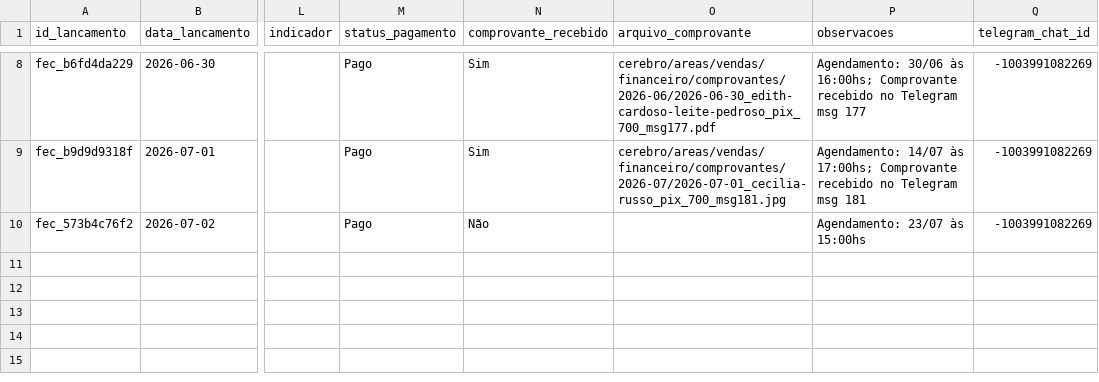
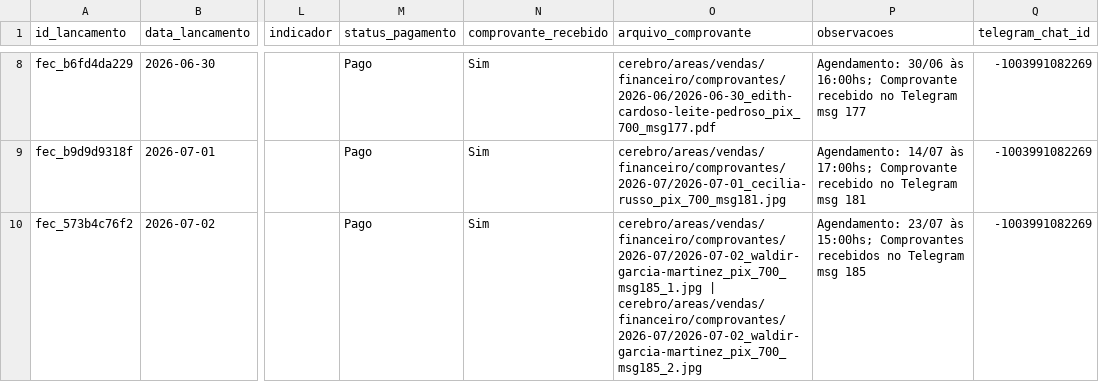
Before and after one commit to reginaldokawamoto-commits/imersao-openclaw-negocios, a CSV file: cerebro/areas/vendas/financeiro/lancamentos.csv, drawn as a sheet; only a part is shown, gaps mark what is left out; the diff names each change by its address in the sheet, - before the commit and + after, or states it on an @@ line.

Commit message:
Anexa comprovantes do fechamento Waldir

```diff
--- a/cerebro/areas/vendas/financeiro/lancamentos.csv
+++ b/cerebro/areas/vendas/financeiro/lancamentos.csv
-N10 (comprovante_recebido): Não
+N10 (comprovante_recebido): Sim
-O10 (arquivo_comprovante): (empty)
+O10 (arquivo_comprovante): cerebro/areas/vendas/financeiro/comprovantes/2026-07/2026-07-02_waldir-garcia-martinez_pix_700_msg185_1.jpg | cerebro/areas/vendas/financeiro/comprovantes/2026-07/2026-07-02_waldir-garcia-martinez_pix_700_msg185_2.jpg
-P10 (observacoes): …23/07 às 15:00hs
+P10 (observacoes): …23/07 às 15:00hs; Comprovantes recebidos no Telegram msg 185
```
Also changed, not shown: 3 other files.
